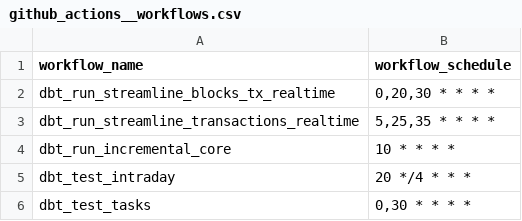
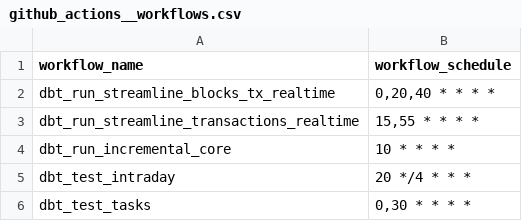
Before and after one commit to FlipsideCrypto/xyz-models, a CSV file: data/github_actions__workflows.csv, drawn as a sheet.

Commit message:
schedule

```diff
--- a/data/github_actions__workflows.csv
+++ b/data/github_actions__workflows.csv
@@ -1,4 +1,4 @@
 workflow_name,workflow_schedule
-dbt_run_streamline_blocks_tx_realtime,"0,20,30 * * * *"
-dbt_run_streamline_transactions_realtime,"5,25,35 * * * *"
+dbt_run_streamline_blocks_tx_realtime,"0,20,40 * * * *"
+dbt_run_streamline_transactions_realtime,"15,55 * * * *"
 dbt_run_incremental_core,"10 * * * *"
```
